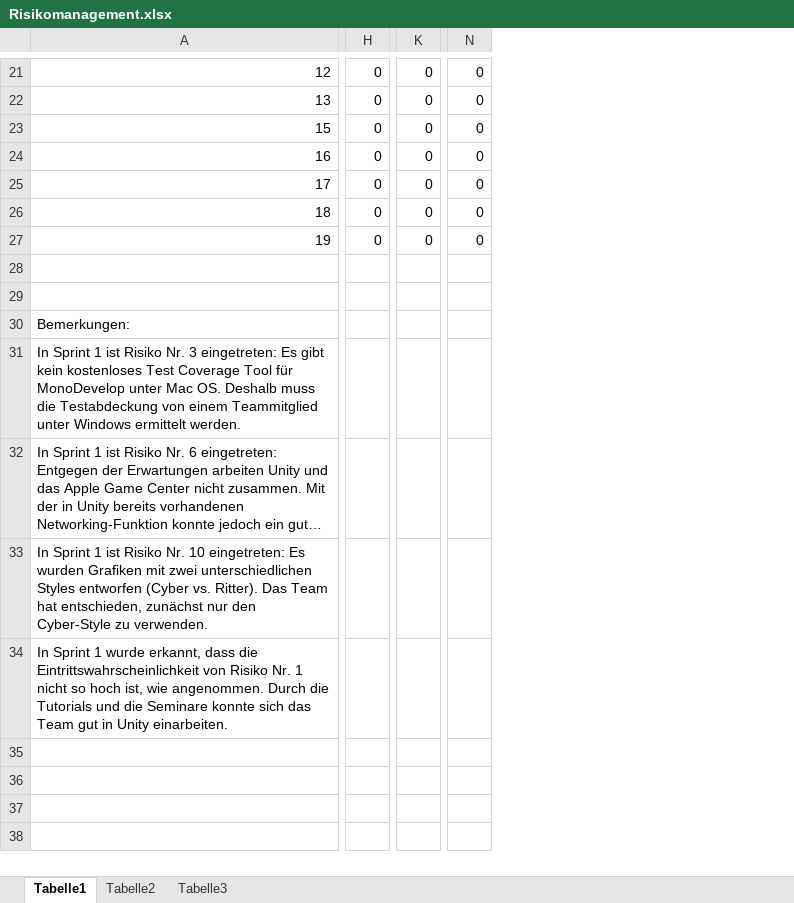
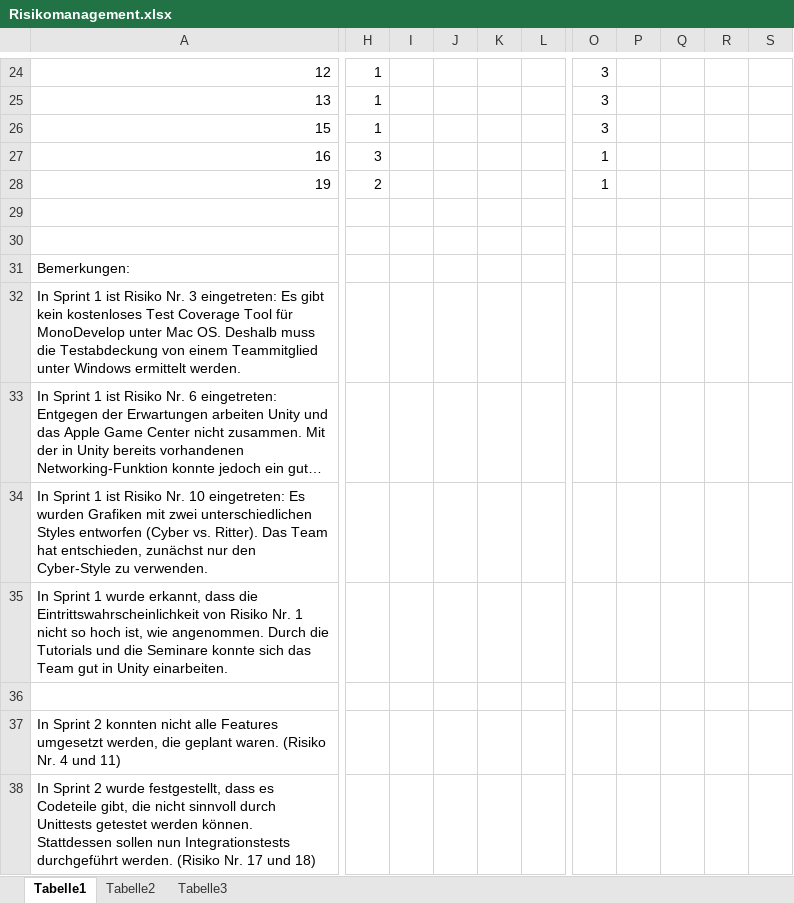
Before and after one commit to VladTrut/DungeonArena-HfT-TestRepo2, an Excel workbook: Informationen/Risikomanagement.xlsx, sheet Tabelle1, drawn as a sheet; only a part is shown, gaps mark what is left out; long unchanged cells end in …; values as stored, in another font and other column widths than the file's, no cell formats; conditional formats not drawn; removed rows and columns are numbered as before the commit, all else as after; rows hold the shown columns only; the diff covers the shown part only; the diff names each change by its address in the sheet, - before the commit and + after, or states it on an @@ line.

```diff
--- a/Informationen/Risikomanagement.xlsx (sheet Tabelle1)
+++ b/Informationen/Risikomanagement.xlsx (sheet Tabelle1)
-column H, rows 21-24: all 0; row 27: 0
+column H, rows 24-28: 1 | 1 | 1 | 3 | 2
+column I, empty
+column J, empty
+column K, empty
+column L, empty
-column K, rows 21-24: all 0; row 27: 0
+column O, rows 24-28: 3 | 3 | 3 | 1 | 1
+column P, empty
+column Q, empty
+column R, empty
+column S, empty
-column N, rows 21-24: all 0; row 27: 0
@@ row 25 moved to row 20: 17 @@
@@ row 26 moved to row 21: 18 @@
+row 36: (empty)
+row 37: In Sprint 2 konnten nicht alle Features umgesetzt werden, die geplant waren. (Risiko Nr. 4 und 11)
+row 38: In Sprint 2 wurde festgestellt, dass es Codeteile gibt, die nicht sinnvoll durch Unittests getestet werden können. Stattdessen sollen nun Integrationstests durchgeführt werden. (Risiko Nr. 17 und 18)
```
Also changed, not shown: 5 added rows, 4 removed rows, 1 moved row, 5 added columns, 10 edited cells and merged cells elsewhere in this sheet, cell formats, formulas that keep their value, 1 other file.
